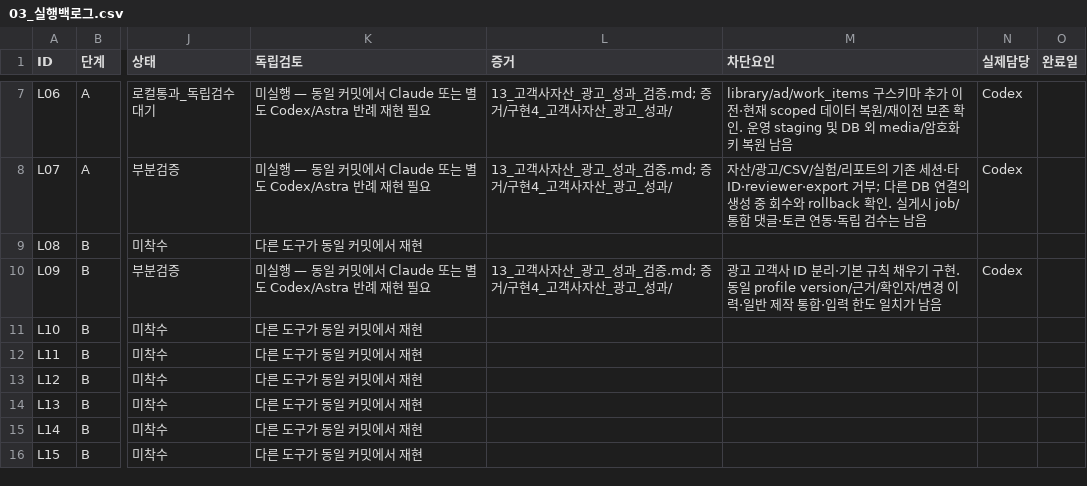
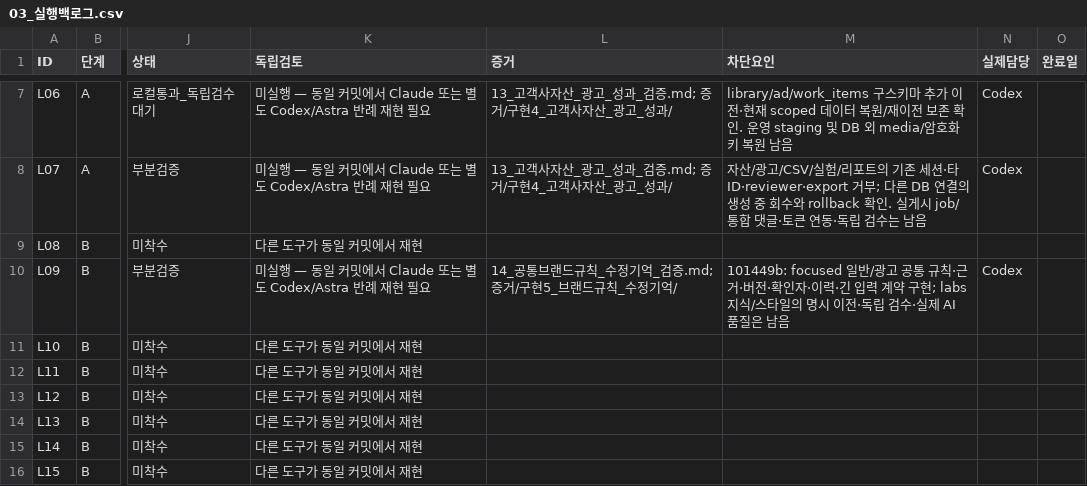
Before and after one commit to HYU-BDML/Rita-agent, a CSV file: Cora/docs/Cora_출시집중_2026-10-04/03_실행백로그.csv, drawn as a sheet; only a part is shown, gaps mark what is left out; the diff names each change by its address in the sheet, - before the commit and + after, or states it on an @@ line.

```diff
--- a/Cora/docs/Cora_출시집중_2026-10-04/03_실행백로그.csv
+++ b/Cora/docs/Cora_출시집중_2026-10-04/03_실행백로그.csv
-L10 (증거): 13_고객사자산_광고_성과_검증.md; 증거/구현4_고객사자산_광고_성과/
+L10 (증거): 14_공통브랜드규칙_수정기억_검증.md; 증거/구현5_브랜드규칙_수정기억/
-M10 (차단요인): 광고 고객사 ID 분리·기본 규칙 채우기 구현. 동일 profile version/근거/확인자/변경 이력·일반 제작 통합·입력 한도 일치가 남음
+M10 (차단요인): 101449b: focused 일반/광고 공통 규칙·근거·버전·확인자·이력·긴 입력 계약 구현; labs 지식/스타일의 명시 이전·독립 검수·실제 AI 품질은 남음
```
Also changed, not shown: Cora/docs/Cora_출시집중_2026-10-04/04_출시시험표.csv, Cora/docs/Cora_출시집중_2026-10-04/09_발견문제와_수정추적.csv, 30 other files.
